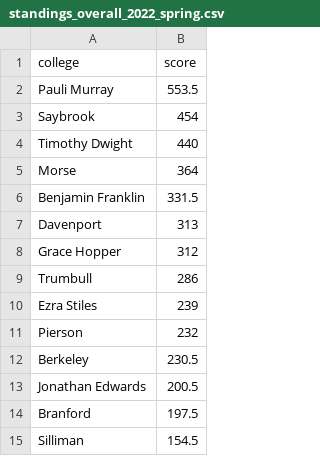
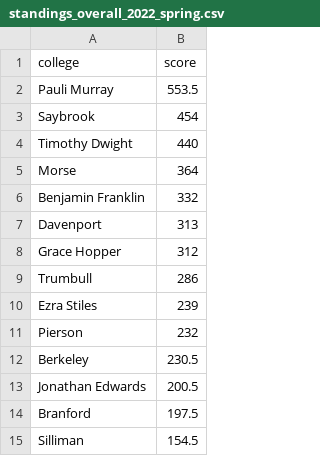
Before and after one commit to tigerjwang/YDN-intramurals-backend, a CSV file: standings_overall_2022_spring.csv, drawn as a sheet.

Commit message:
(Bot) Run scraper

```diff
--- a/standings_overall_2022_spring.csv
+++ b/standings_overall_2022_spring.csv
@@ -5,3 +5,3 @@ Timothy Dwight,440
 Morse,364
-Benjamin Franklin,331.5
+Benjamin Franklin,332
 Davenport,313
```
